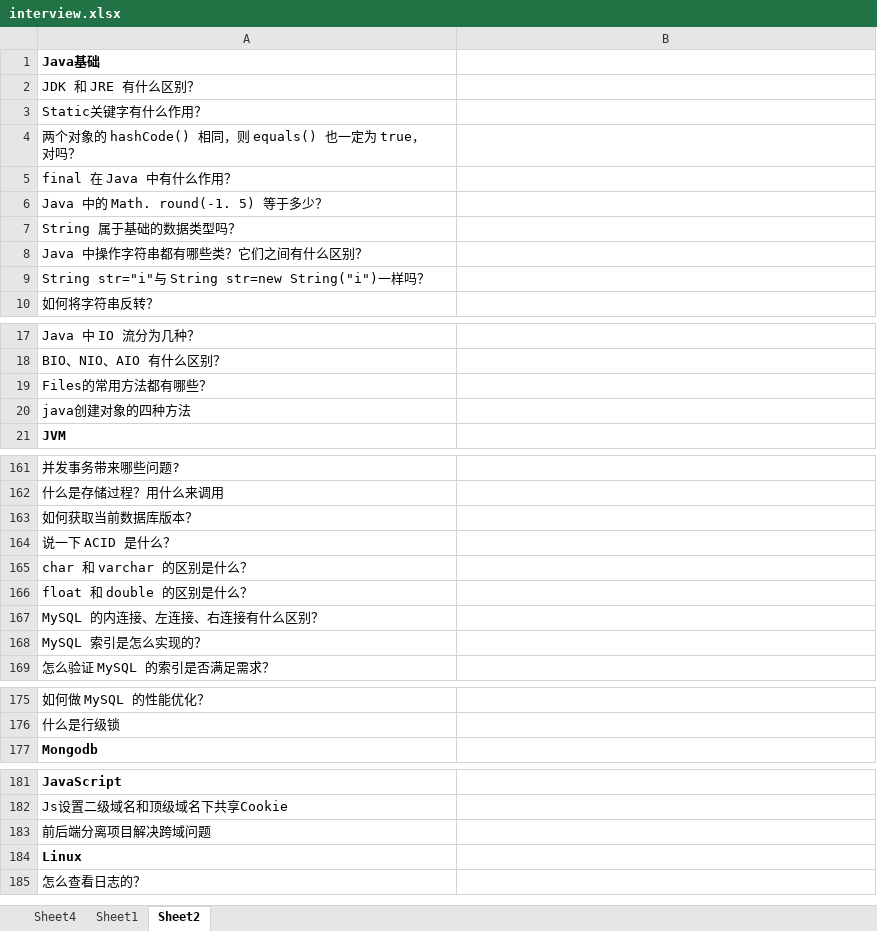
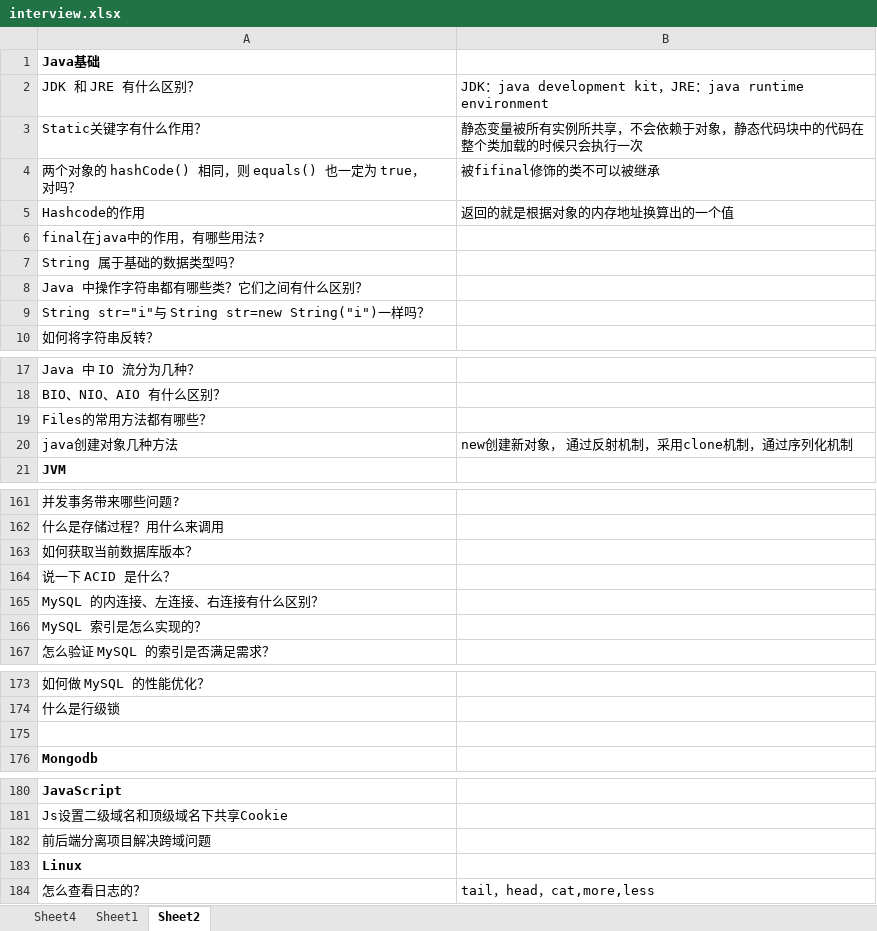
Before and after one commit to butterfvivi/spring-learning, an Excel workbook: java-design-mode/interview.xlsx, sheet Sheet2, drawn as a sheet; only a part is shown, gaps mark what is left out; values as stored, in another font and other column widths than the file's, no borders; removed rows and columns are numbered as before the commit, all else as after; the diff names each change by its address in the sheet, - before the commit and + after, or states it on an @@ line.

Commit message:
update

```diff
--- a/java-design-mode/interview.xlsx (sheet Sheet2)
+++ b/java-design-mode/interview.xlsx (sheet Sheet2)
-B2: (empty)
+B2: JDK：java development kit，JRE：java runtime environment
-B3: (empty)
+B3: 静态变量被所有实例所共享，不会依赖于对象，静态代码块中的代码在整个类加载的时候只会执行一次
-B4: (empty)
+B4: 被fifinal修饰的类不可以被继承
-row 5: final 在 Java 中有什么作用？
+row 5: Hashcode的作用 | 返回的就是根据对象的内存地址换算出的一个值
-A6: Java 中的 Math. round(-1. 5) 等于多少？
+A6: final在java中的作用，有哪些用法?
-row 20: java创建对象的四种方法
+row 20: java创建对象几种方法 | new创建新对象， 通过反射机制，采用clone机制，通过序列化机制
-row 165: char 和 varchar 的区别是什么？
-row 166: float 和 double 的区别是什么？
+row 175: (empty)
-B184: (empty)
+B184: tail，head，cat,more,less
```
Also changed, not shown: sheet Sheet4.
